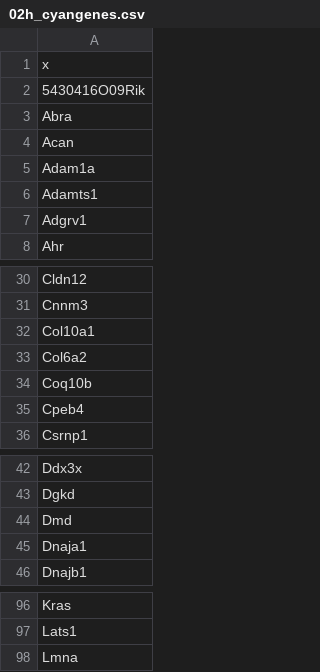
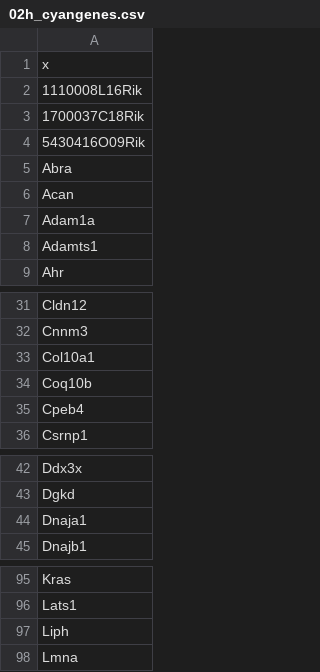
Before and after one commit to raynamharris/IntegrativeProjectWT2015, a CSV file: data/02h_cyangenes.csv, drawn as a sheet; only a part is shown, gaps mark what is left out; removed rows and columns are numbered as before the commit, all else as after; the diff covers the shown part only; the diff names each change by its address in the sheet, - before the commit and + after, or states it on an @@ line.

```diff
--- a/data/02h_cyangenes.csv
+++ b/data/02h_cyangenes.csv
+row 2: 1110008L16Rik
+row 3: 1700037C18Rik
-row 7: Adgrv1
-row 33: Col6a2
-row 44: Dmd
+row 97: Liph
```
Also changed, not shown: 6 added rows, 4 removed rows and 3 edited cells elsewhere in this file, 5 other files.
